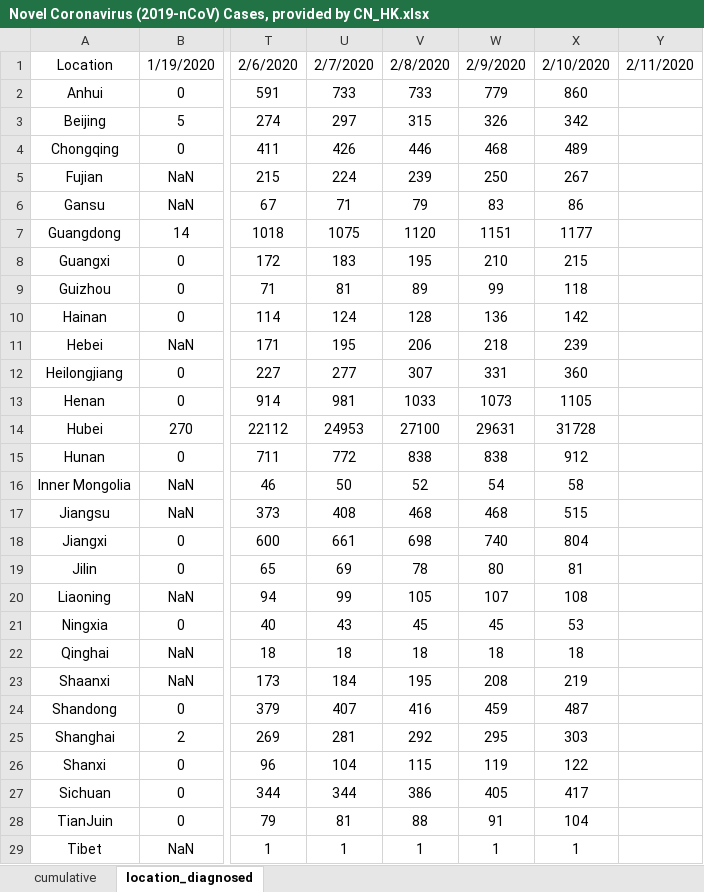
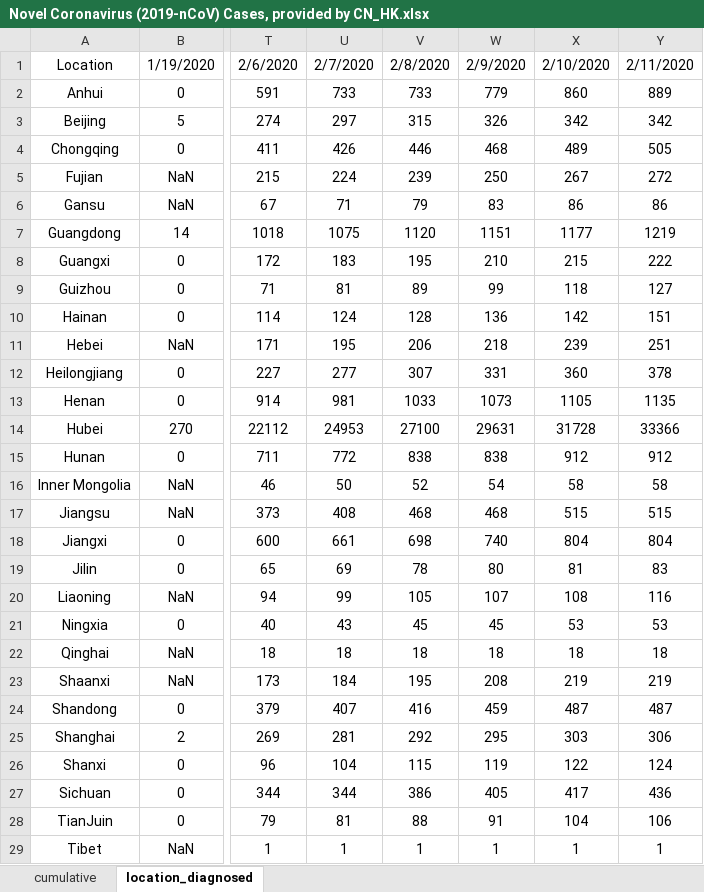
Before and after one commit to eMALI-IO/2019-nCoV, an Excel workbook: Dataset/Novel Coronavirus (2019-nCoV) Cases, provided by CN_HK.xlsx, sheet location_diagnosed, drawn as a sheet; only a part is shown, gaps mark what is left out; values as stored, in another font and other column widths than the file's, no borders; charts and pictures not drawn; the diff covers the shown part only; the diff names each change by its address in the sheet, - before the commit and + after, or states it on an @@ line.

Commit message:
Update dataset

```diff
--- a/Dataset/Novel Coronavirus (2019-nCoV) Cases, provided by CN_HK.xlsx (sheet location_diagnosed)
+++ b/Dataset/Novel Coronavirus (2019-nCoV) Cases, provided by CN_HK.xlsx (sheet location_diagnosed)
-Y2: (empty)
+Y2: 889
-Y3: (empty)
+Y3: 342
-Y4: (empty)
+Y4: 505
-Y5: (empty)
+Y5: 272
-Y6: (empty)
+Y6: 86
-Y7: (empty)
+Y7: 1219
-Y8: (empty)
+Y8: 222
-Y9: (empty)
+Y9: 127
-Y10: (empty)
+Y10: 151
-Y11: (empty)
+Y11: 251
-Y12: (empty)
+Y12: 378
-Y13: (empty)
+Y13: 1135
-Y14: (empty)
+Y14: 33366
-Y15: (empty)
+Y15: 912
-Y16: (empty)
+Y16: 58
-Y17: (empty)
+Y17: 515
-Y18: (empty)
+Y18: 804
-Y19: (empty)
+Y19: 83
-Y20: (empty)
+Y20: 116
-Y21: (empty)
+Y21: 53
-Y22: (empty)
+Y22: 18
-Y23: (empty)
+Y23: 219
-Y24: (empty)
+Y24: 487
-Y25: (empty)
+Y25: 306
-Y26: (empty)
+Y26: 124
-Y27: (empty)
+Y27: 436
-Y28: (empty)
+Y28: 106
-Y29: (empty)
+Y29: 1
```
Also changed, not shown: 30 edited cells elsewhere in this sheet, sheet cumulative.
